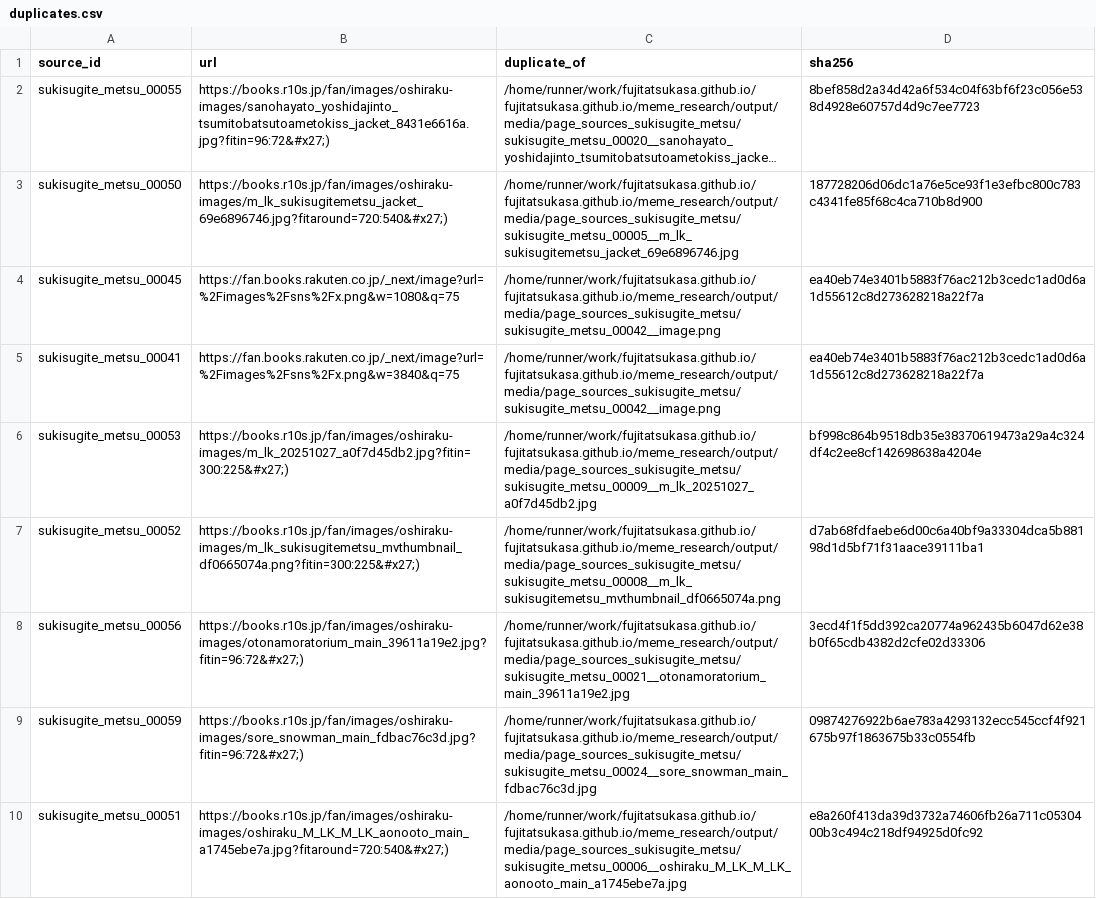
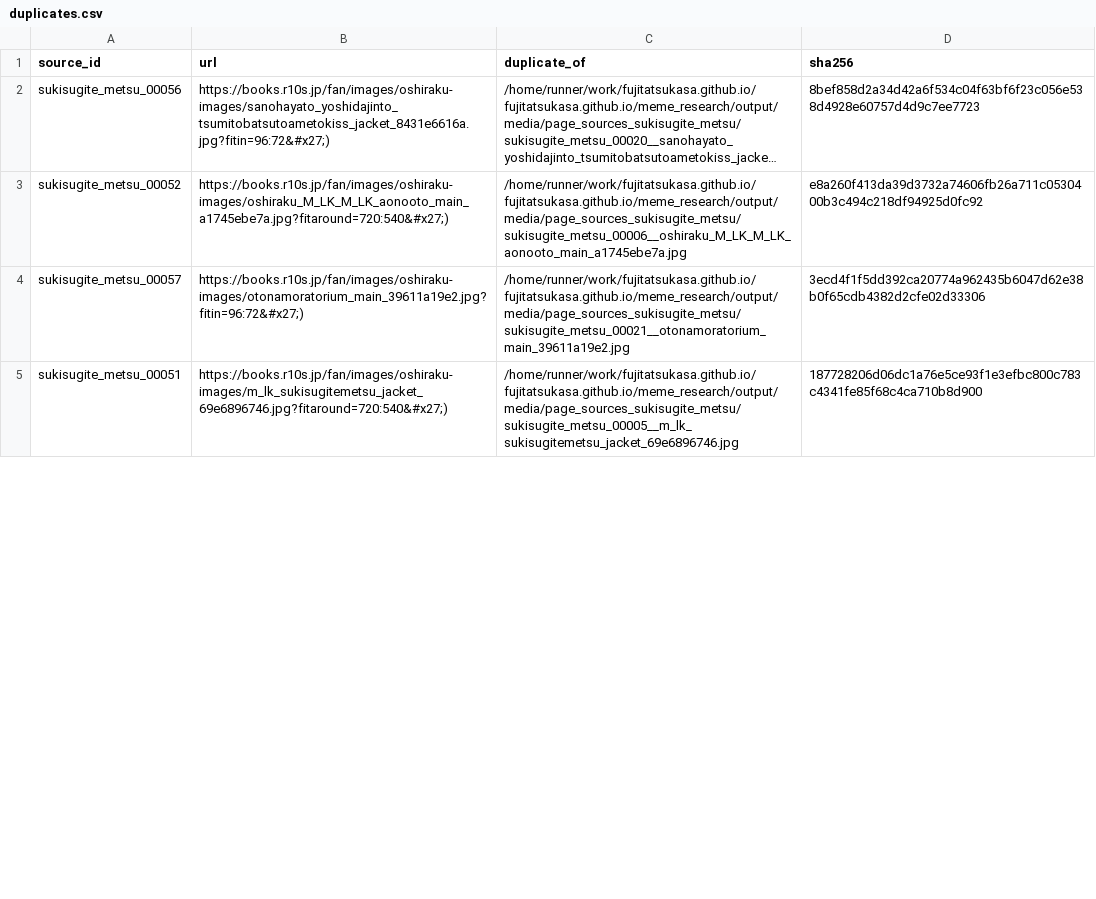
Before and after one commit to fujitatsukasa/fujitatsukasa.github.io, a CSV file: meme_research/output/metadata/duplicates.csv, drawn as a sheet; only a part is shown; long unchanged cells end in …; removed rows and columns are numbered as before the commit, all else as after; the diff covers the shown part only; the diff names each change by its address in the sheet, - before the commit and + after, or states it on an @@ line.

Commit message:
Expand actual meme research media crawl
Second pass: actual web-circulated media only; no generated replacements.

```diff
--- a/meme_research/output/metadata/duplicates.csv
+++ b/meme_research/output/metadata/duplicates.csv
-A2 (source_id): sukisugite_metsu_00055
+A2 (source_id): sukisugite_metsu_00056
-row 3: sukisugite_metsu_00050 | https://books.r10s.jp/fan/images/oshiraku-images/m_lk_sukisugitemetsu_jacket_69e6896746.jpg?fitaround=720:540&#x27;) | /home/runner/work/fujitatsukasa.github.io/fujitatsukasa.github.io/meme_research/output/media/page_sources_sukisugite_metsu/sukisugite_metsu_00005__m_lk_sukisugitemetsu_jacket_69e6896746.jpg | 187728206d06dc1a76e5ce93f1e3efbc800c783c4341fe85f68c4ca710b8d900
-row 4: sukisugite_metsu_00045 | https://fan.books.rakuten.co.jp/_next/image?url=%2Fimages%2Fsns%2Fx.png&w=1080&q=75 | /home/runner/work/fujitatsukasa.github.io/fujitatsukasa.github.io/meme_research/output/media/page_sources_sukisugite_metsu/sukisugite_metsu_00042__image.png | ea40eb74e3401b5883f76ac212b3cedc1ad0d6a1d55612c8d273628218a22f7a
-row 5: sukisugite_metsu_00041 | https://fan.books.rakuten.co.jp/_next/image?url=%2Fimages%2Fsns%2Fx.png&w=3840&q=75 | /home/runner/work/fujitatsukasa.github.io/fujitatsukasa.github.io/meme_research/output/media/page_sources_sukisugite_metsu/sukisugite_metsu_00042__image.png | ea40eb74e3401b5883f76ac212b3cedc1ad0d6a1d55612c8d273628218a22f7a
-row 6: sukisugite_metsu_00053 | https://books.r10s.jp/fan/images/oshiraku-images/m_lk_20251027_a0f7d45db2.jpg?fitin=300:225&#x27;) | /home/runner/work/fujitatsukasa.github.io/fujitatsukasa.github.io/meme_research/output/media/page_sources_sukisugite_metsu/sukisugite_metsu_00009__m_lk_20251027_a0f7d45db2.jpg | bf998c864b9518db35e38370619473a29a4c324df4c2ee8cf142698638a4204e
-B3 (url): https://books.r10s.jp/fan/images/oshiraku-images/m_lk_sukisugitemetsu_mvthumbnail_df0665074a.png?fitin=300:225&#x27;)
+B3 (url): https://books.r10s.jp/fan/images/oshiraku-images/oshiraku_M_LK_M_LK_aonooto_main_a1745ebe7a.jpg?fitaround=720:540&#x27;)
-C3 (duplicate_of): /home/runner/work/fujitatsukasa.github.io/fujitatsukasa.github.io/meme_research/output/media/page_sources_sukisugite_metsu/sukisugite_metsu_00008__m_lk_sukisugitemetsu_mvthumbnail_df0665074a.png
+C3 (duplicate_of): /home/runner/work/fujitatsukasa.github.io/fujitatsukasa.github.io/meme_research/output/media/page_sources_sukisugite_metsu/sukisugite_metsu_00006__oshiraku_M_LK_M_LK_aonooto_main_a1745ebe7a.jpg
-D3 (sha256): d7ab68fdfaebe6d00c6a40bf9a33304dca5b88198d1d5bf71f31aace39111ba1
+D3 (sha256): e8a260f413da39d3732a74606fb26a711c0530400b3c494c218df94925d0fc92
-A4 (source_id): sukisugite_metsu_00056
+A4 (source_id): sukisugite_metsu_00057
-row 9: sukisugite_metsu_00059 | https://books.r10s.jp/fan/images/oshiraku-images/sore_snowman_main_fdbac76c3d.jpg?fitin=96:72&#x27;) | /home/runner/work/fujitatsukasa.github.io/fujitatsukasa.github.io/meme_research/output/media/page_sources_sukisugite_metsu/sukisugite_metsu_00024__sore_snowman_main_fdbac76c3d.jpg | 09874276922b6ae783a4293132ecc545ccf4f921675b97f1863675b33c0554fb
-B5 (url): https://books.r10s.jp/fan/images/oshiraku-images/oshiraku_M_LK_M_LK_aonooto_main_a1745ebe7a.jpg?fitaround=720:540&#x27;)
+B5 (url): https://books.r10s.jp/fan/images/oshiraku-images/m_lk_sukisugitemetsu_jacket_69e6896746.jpg?fitaround=720:540&#x27;)
-C5 (duplicate_of): /home/runner/work/fujitatsukasa.github.io/fujitatsukasa.github.io/meme_research/output/media/page_sources_sukisugite_metsu/sukisugite_metsu_00006__oshiraku_M_LK_M_LK_aonooto_main_a1745ebe7a.jpg
+C5 (duplicate_of): /home/runner/work/fujitatsukasa.github.io/fujitatsukasa.github.io/meme_research/output/media/page_sources_sukisugite_metsu/sukisugite_metsu_00005__m_lk_sukisugitemetsu_jacket_69e6896746.jpg
-D5 (sha256): e8a260f413da39d3732a74606fb26a711c0530400b3c494c218df94925d0fc92
+D5 (sha256): 187728206d06dc1a76e5ce93f1e3efbc800c783c4341fe85f68c4ca710b8d900
```
Also changed, not shown: 13 added rows, 1 removed row and 53 edited cells elsewhere in this file, 6 other files.
